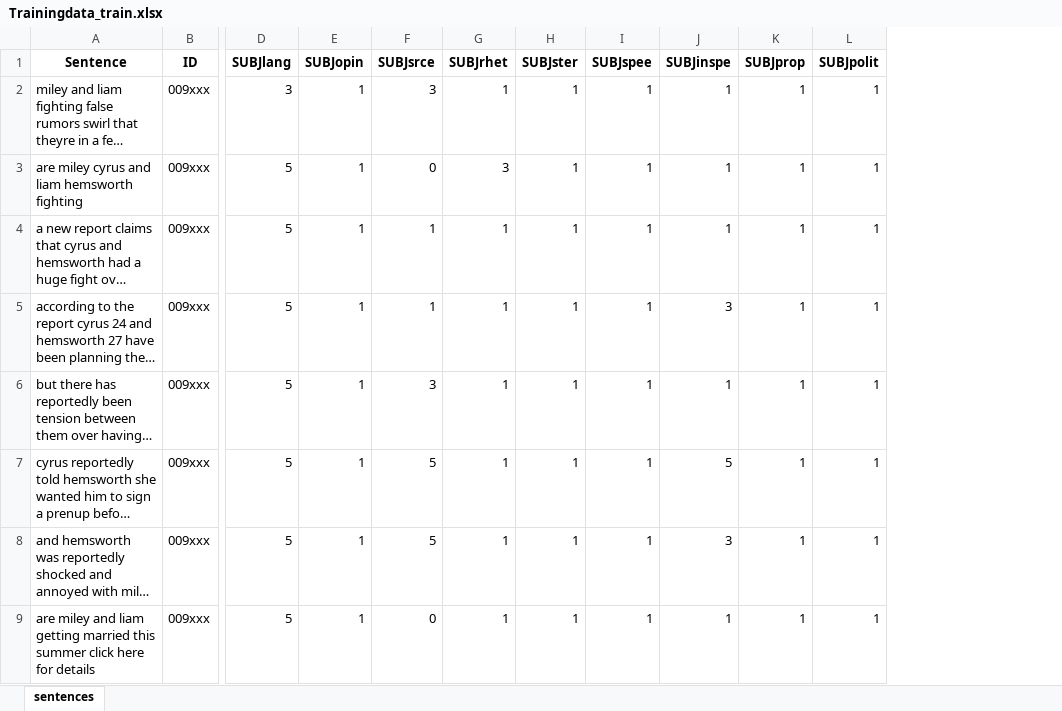
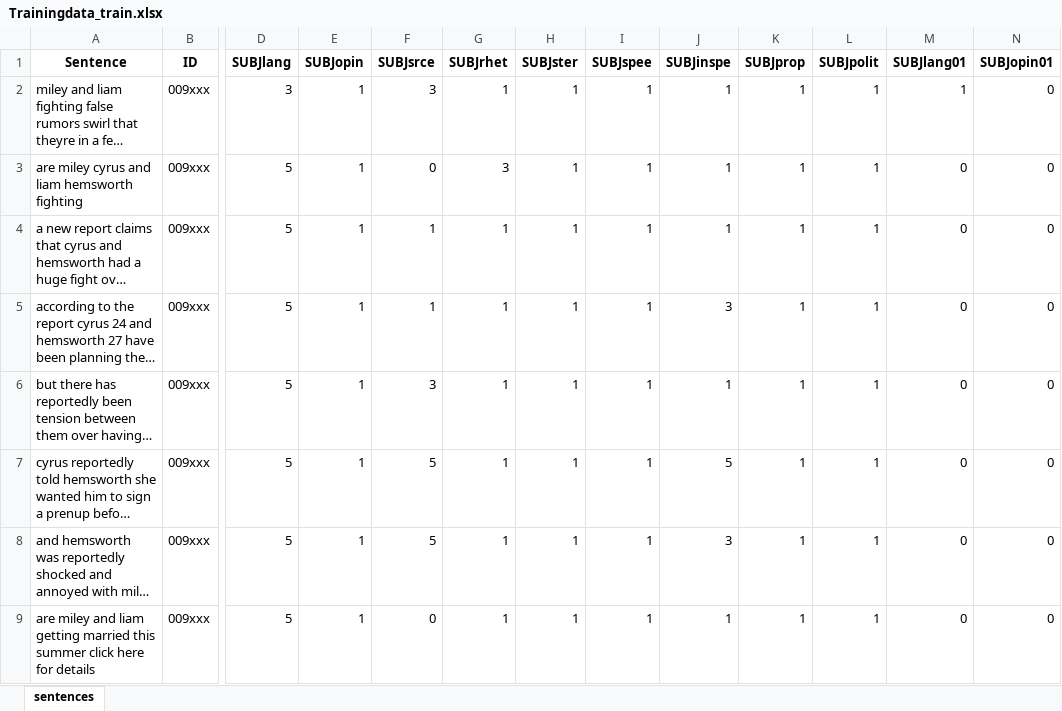
Before and after one commit to xuefeng-s/inl-meet-ir-v2, an Excel workbook: Trainingdata_train.xlsx, sheet sentences, drawn as a sheet; only a part is shown, gaps mark what is left out; long unchanged cells end in …; values as stored, in another font and other column widths than the file's, no borders; the diff names each change by its address in the sheet, - before the commit and + after, or states it on an @@ line.

Commit message:
the New Training Data with 2 new columns generates then new Training/Test/Validation Data
 the New Training Data with 2 new columns generates then new Training/Test/Validation Data

```diff
--- a/Trainingdata_train.xlsx (sheet sentences)
+++ b/Trainingdata_train.xlsx (sheet sentences)
+column M (SUBJlang01), rows 2-9: 1 | 0 | 0 | 0 | 0 | 0 | 0 | 0
+column N (SUBJopin01), rows 2-9: all 0
```
Also changed, not shown: Trainingdata_test.xlsx, Trainingdata_validation.xlsx.
